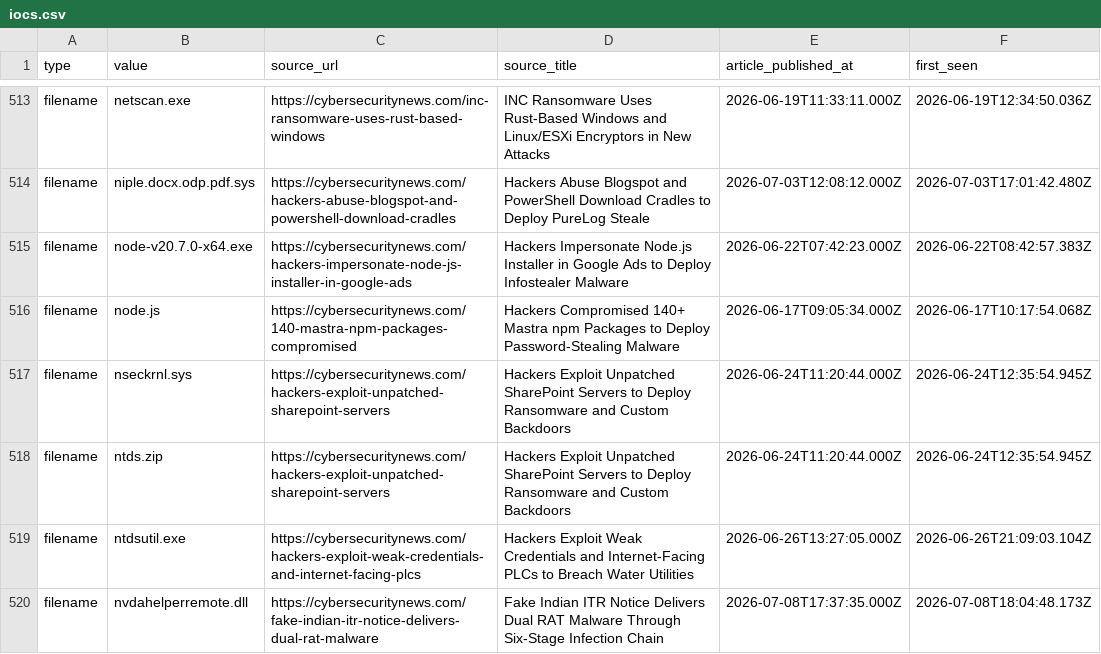
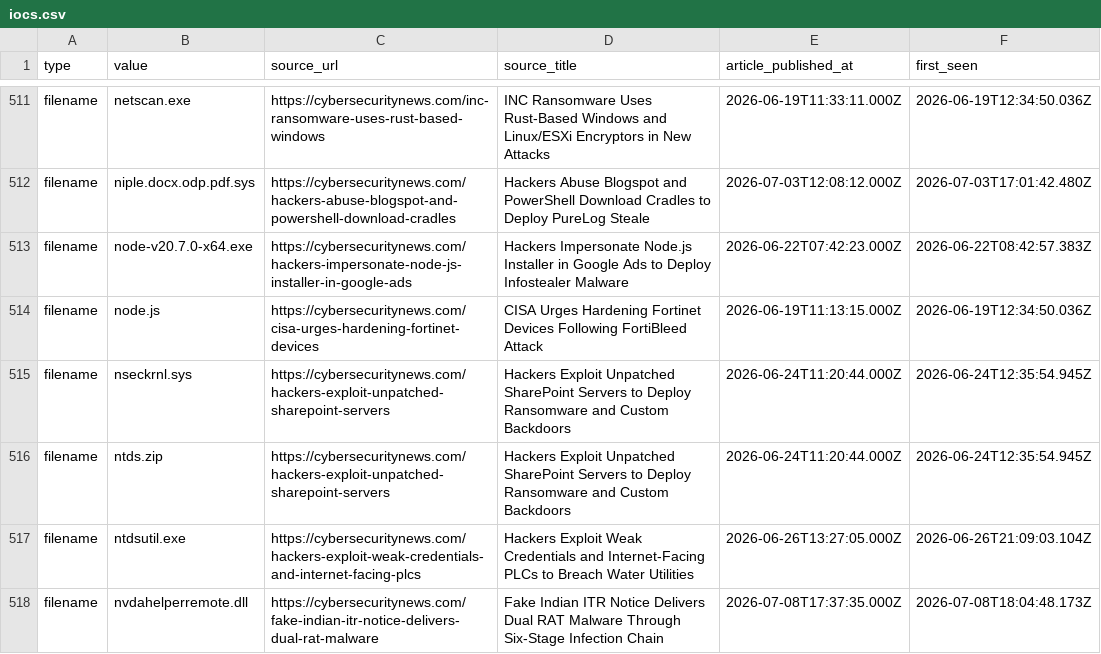
Before and after one commit to Sergio-Albea-Git/Threat-Hunting-KQL-Queries, a CSV file: Daily-IOCReportsCollection/iocs.csv, drawn as a sheet; only a part is shown, gaps mark what is left out; the diff covers the shown part only.

Commit message:
chore(iocs): 3218 IOCs (1467 cybersecuritynews + 1751 ransomware.live, 30-day window)

```diff
--- a/Daily-IOCReportsCollection/iocs.csv
+++ b/Daily-IOCReportsCollection/iocs.csv
@@ -515,3 +513,3 @@ filename,niple.docx.odp.pdf.sys,https://cybersecuritynews.com/hackers-abuse-blog
 filename,node-v20.7.0-x64.exe,https://cybersecuritynews.com/hackers-impersonate-node-js-installer-in-google-ads,Hackers Impersonate Node.js Installer in Google Ads to Deploy Infostealer Malware,2026-06-22T07:42:23.000Z,2026-06-22T08:42:57.383Z
-filename,node.js,https://cybersecuritynews.com/140-mastra-npm-packages-compromised,Hackers Compromised 140+ Mastra npm Packages to Deploy Password-Stealing Malware,2026-06-17T09:05:34.000Z,2026-06-17T10:17:54.068Z
+filename,node.js,https://cybersecuritynews.com/cisa-urges-hardening-fortinet-devices,CISA Urges Hardening Fortinet Devices Following FortiBleed Attack,2026-06-19T11:13:15.000Z,2026-06-19T12:34:50.036Z
 filename,nseckrnl.sys,https://cybersecuritynews.com/hackers-exploit-unpatched-sharepoint-servers,Hackers Exploit Unpatched SharePoint Servers to Deploy Ransomware and Custom Backdoors,2026-06-24T11:20:44.000Z,2026-06-24T12:35:54.945Z
```
Also changed, not shown: 4 removed rows and 8 edited cells elsewhere in this file.
